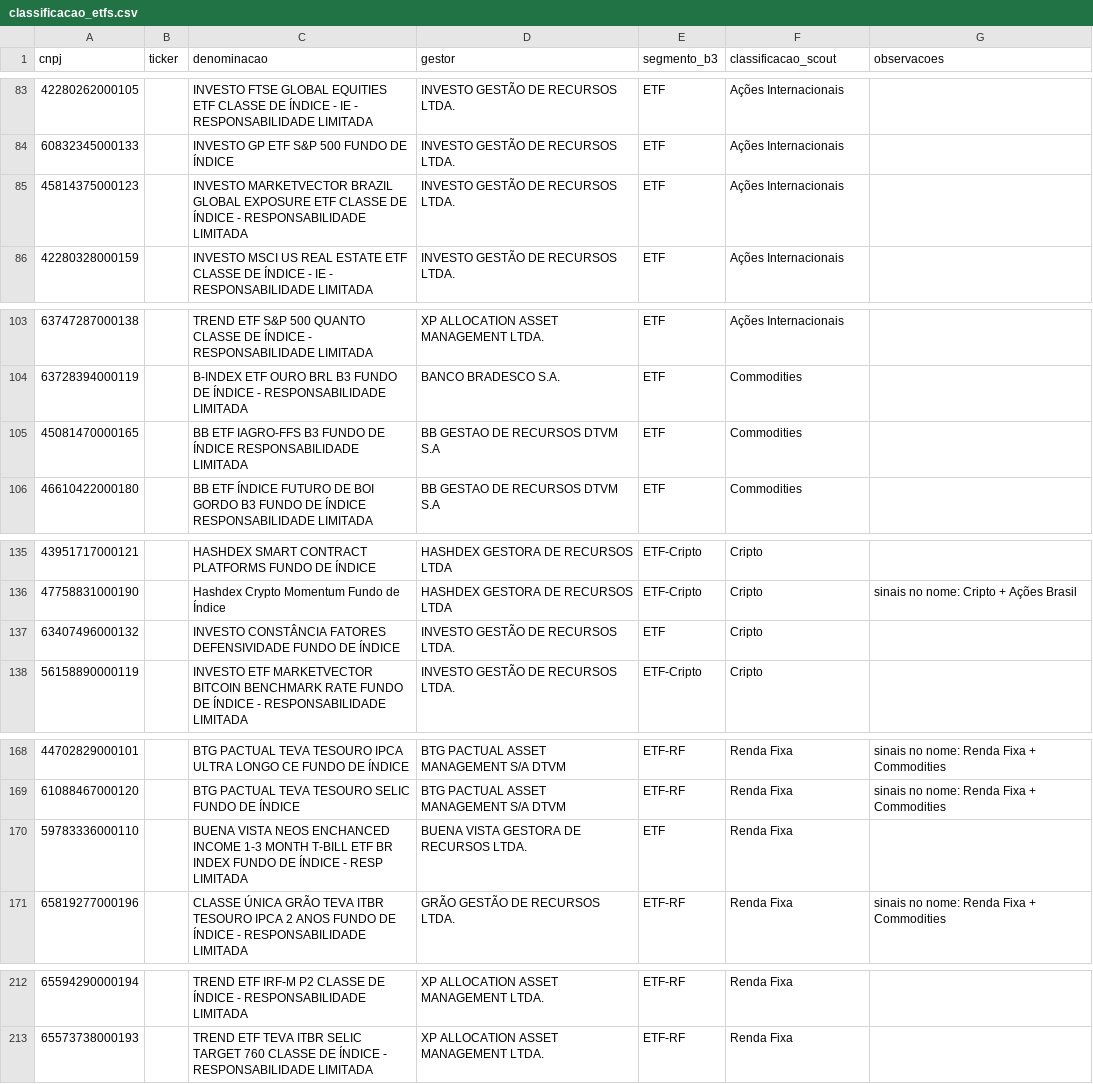
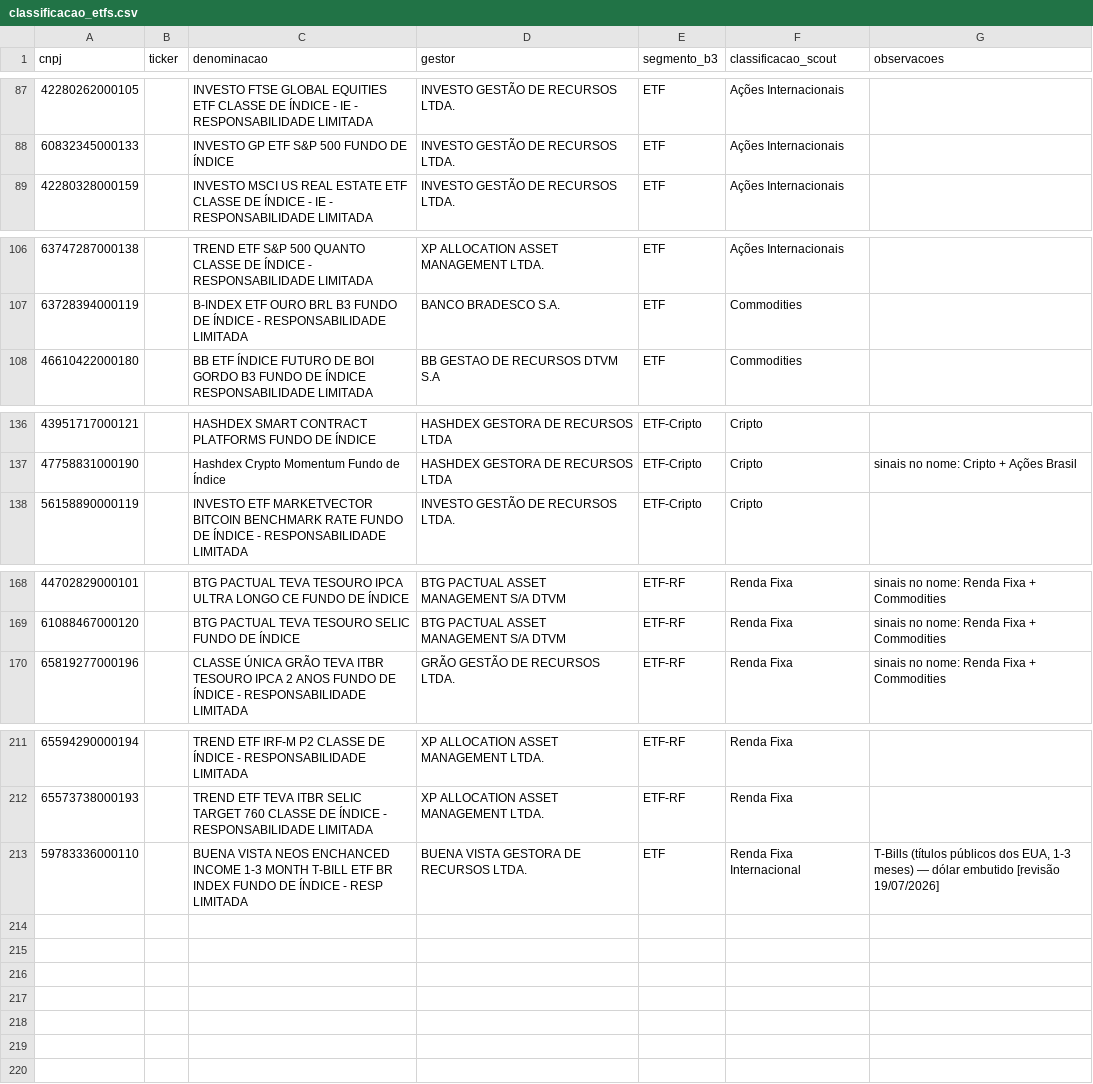
Before and after one commit to Ruamms/scout, a CSV file: dados/classificacao_etfs.csv, drawn as a sheet; only a part is shown, gaps mark what is left out; the diff covers the shown part only.

Commit message:
Revisao conjunta das 7 divergencias: 4 correcoes (IAGRO e Constancia -> Acoes Brasil; Brazil Global Exposure -> Acoes Brasil; Real Estate US -> Acoes Internacionais), classe nova Renda Fixa Internacional (T-Bills, dolar embutido), primeiro Misto/Hibrido real (ouro+bitcoin), SAFRA IBOV mantido com obs de alocacao; regua do verificador atualizada

```diff
--- a/dados/classificacao_etfs.csv
+++ b/dados/classificacao_etfs.csv
@@ -84,3 +88,2 @@
 60832345000133;;INVESTO GP ETF S&P 500 FUNDO DE ÍNDICE;INVESTO GESTÃO DE RECURSOS LTDA.;ETF;Ações Internacionais;
-45814375000123;;INVESTO MARKETVECTOR BRAZIL GLOBAL EXPOSURE ETF CLASSE DE ÍNDICE - RESPONSABILIDADE LIMITADA;INVESTO GESTÃO DE RECURSOS LTDA.;ETF;Ações Internacionais;
 42280328000159;;INVESTO MSCI US REAL ESTATE ETF CLASSE DE ÍNDICE - IE - RESPONSABILIDADE LIMITADA;INVESTO GESTÃO DE RECURSOS LTDA.;ETF;Ações Internacionais;
@@ -104,3 +107,2 @@
 63728394000119;;B-INDEX ETF OURO BRL B3 FUNDO DE ÍNDICE - RESPONSABILIDADE LIMITADA;BANCO BRADESCO S.A.;ETF;Commodities;
-45081470000165;;BB ETF IAGRO-FFS B3 FUNDO DE ÍNDICE RESPONSABILIDADE LIMITADA;BB GESTAO DE RECURSOS DTVM S.A;ETF;Commodities;
 46610422000180;;BB ETF ÍNDICE FUTURO DE BOI GORDO B3 FUNDO DE ÍNDICE RESPONSABILIDADE LIMITADA;BB GESTAO DE RECURSOS DTVM S.A;ETF;Commodities;
@@ -136,3 +137,2 @@
 47758831000190;;Hashdex Crypto Momentum Fundo de Índice;HASHDEX GESTORA DE RECURSOS LTDA;ETF-Cripto;Cripto;sinais no nome: Cripto + Ações Brasil
-63407496000132;;INVESTO CONSTÂNCIA FATORES DEFENSIVIDADE FUNDO DE ÍNDICE;INVESTO GESTÃO DE RECURSOS LTDA.;ETF;Cripto;
 56158890000119;;INVESTO ETF MARKETVECTOR BITCOIN BENCHMARK RATE FUNDO DE ÍNDICE - RESPONSABILIDADE LIMITADA;INVESTO GESTÃO DE RECURSOS LTDA.;ETF-Cripto;Cripto;
@@ -169,3 +169,2 @@
 61088467000120;;BTG PACTUAL TEVA TESOURO SELIC FUNDO DE ÍNDICE;BTG PACTUAL ASSET MANAGEMENT S/A DTVM;ETF-RF;Renda Fixa;sinais no nome: Renda Fixa + Commodities
-59783336000110;;BUENA VISTA NEOS ENCHANCED INCOME 1-3 MONTH T-BILL ETF BR INDEX FUNDO DE ÍNDICE - RESP LIMITADA;BUENA VISTA GESTORA DE RECURSOS LTDA.;ETF;Renda Fixa;
 65819277000196;;CLASSE ÚNICA GRÃO TEVA ITBR TESOURO IPCA 2 ANOS FUNDO DE ÍNDICE - RESPONSABILIDADE LIMITADA;GRÃO GESTÃO DE RECURSOS LTDA.;ETF-RF;Renda Fixa;sinais no nome: Renda Fixa + Commodities
@@ -213 +212,2 @@
 65573738000193;;TREND ETF TEVA ITBR SELIC TARGET 760 CLASSE DE  ÍNDICE - RESPONSABILIDADE LIMITADA;XP ALLOCATION ASSET MANAGEMENT LTDA.;ETF-RF;Renda Fixa;
+59783336000110;;BUENA VISTA NEOS ENCHANCED INCOME 1-3 MONTH T-BILL ETF BR INDEX FUNDO DE ÍNDICE - RESP LIMITADA;BUENA VISTA GESTORA DE RECURSOS LTDA.;ETF;Renda Fixa Internacional;T-Bills (títulos públicos dos EUA, 1-3 meses) — dólar embutido [revisão 19/07/2026]
```
Also changed, not shown: 5 added rows, 2 removed rows and 1 edited cell elsewhere in this file, 2 other files.
